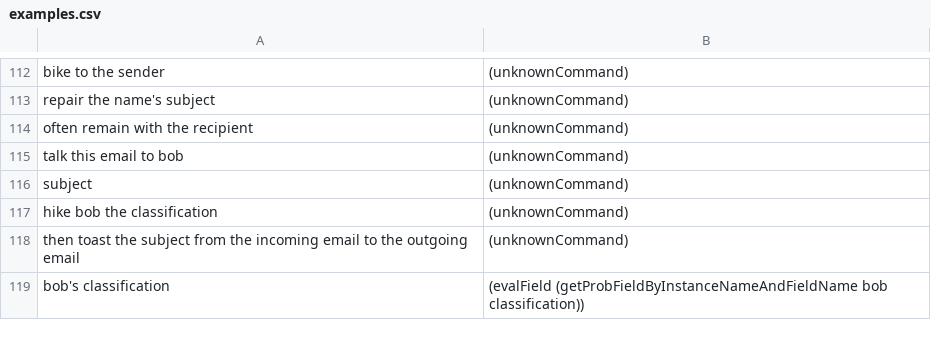
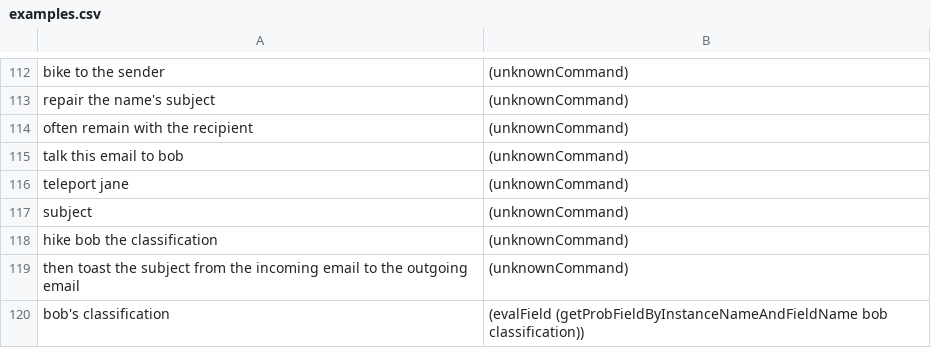
Before and after one commit to azariaa/InstructableServer, a CSV file: data/examples.csv, drawn as a sheet; only a part is shown, gaps mark what is left out.

Commit message:
Added DB to lexicon and examples, passes TestWithParser. (exception when creating new outgoing email when an outgoing email already exists).

```diff
--- a/data/examples.csv
+++ b/data/examples.csv
@@ -115,2 +115,3 @@ often remain with the recipient,(unknownCommand)
 talk this email to bob,(unknownCommand)
+teleport jane,(unknownCommand)
 subject,(unknownCommand)
```
Also changed, not shown: 9 other files.
